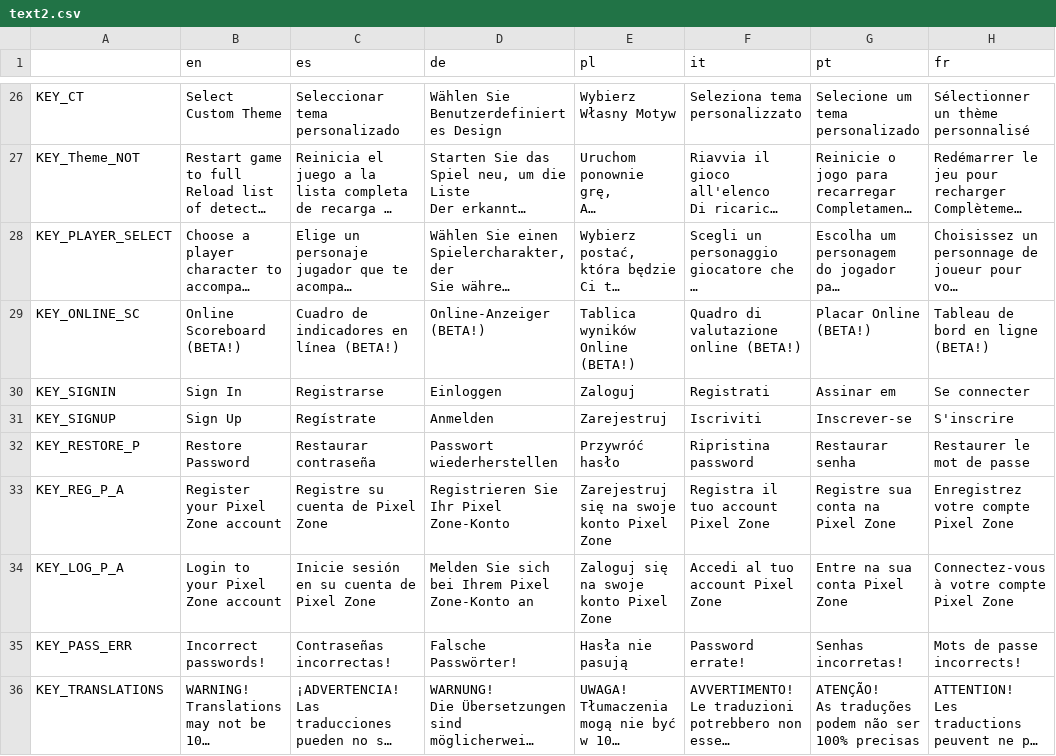
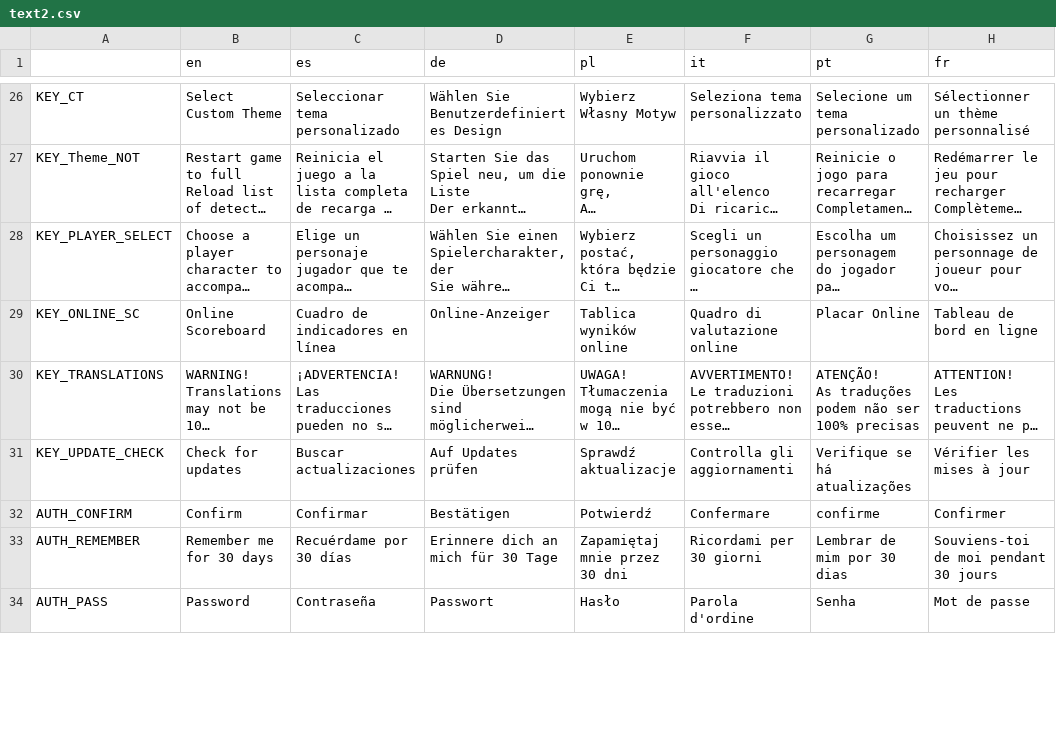
Before and after one commit to NewDEV-github/pixel-zone-master, a CSV file: translations/text2.csv, drawn as a sheet; only a part is shown, gaps mark what is left out; long unchanged cells end in …; removed rows and columns are numbered as before the commit, all else as after; ↵ is a line break in a cell; the diff covers the shown part only; the diff names each change by its address in the sheet, - before the commit and + after, or states it on an @@ line.

```diff
--- a/translations/text2.csv
+++ b/translations/text2.csv
-B29 (en): Online Scoreboard (BETA!)
+B29 (en): Online Scoreboard
-C29 (es): Cuadro de indicadores en línea (BETA!)
+C29 (es): Cuadro de indicadores en línea
-D29 (de): Online-Anzeiger (BETA!)
+D29 (de): Online-Anzeiger
-E29 (pl): Tablica wyników ↵ Online (BETA!)
+E29 (pl): Tablica wyników online
-F29 (it): Quadro di valutazione online (BETA!)
+F29 (it): Quadro di valutazione online
-G29 (pt): Placar Online (BETA!)
+G29 (pt): Placar Online
-H29 (fr): Tableau de bord en ligne (BETA!)
+H29 (fr): Tableau de bord en ligne
-row 30: KEY_SIGNIN | Sign In | Registrarse | Einloggen | Zaloguj | Registrati | Assinar em | Se connecter
-row 31: KEY_SIGNUP | Sign Up | Regístrate | Anmelden | Zarejestruj | Iscriviti | Inscrever-se | S'inscrire
-row 32: KEY_RESTORE_P | Restore Password | Restaurar contraseña | Passwort wiederherstellen | Przywróć hasło | Ripristina password | Restaurar senha | Restaurer le mot de passe
-row 33: KEY_REG_P_A | Register your Pixel Zone account | Registre su cuenta de Pixel Zone | Registrieren Sie Ihr Pixel Zone-Konto | Zarejestruj się na swoje konto Pixel Zone | Registra il tuo account Pixel Zone | Registre sua conta na Pixel Zone | Enregistrez votre compte Pixel Zone
-row 34: KEY_LOG_P_A | Login to your Pixel Zone account | Inicie sesión en su cuenta de Pixel Zone | Melden Sie sich bei Ihrem Pixel Zone-Konto an | Zaloguj się na swoje konto Pixel Zone | Accedi al tuo account Pixel Zone | Entre na sua conta Pixel Zone | Connectez-vous à votre compte Pixel Zone
-row 35: KEY_PASS_ERR | Incorrect passwords! | Contraseñas incorrectas! | Falsche Passwörter! | Hasła nie pasują | Password errate! | Senhas incorretas! | Mots de passe incorrects!
+row 31: KEY_UPDATE_CHECK | Check for updates | Buscar actualizaciones | Auf Updates prüfen | Sprawdź aktualizacje | Controlla gli aggiornamenti | Verifique se há atualizações | Vérifier les mises à jour
+row 32: AUTH_CONFIRM | Confirm | Confirmar | Bestätigen | Potwierdź | Confermare | confirme | Confirmer
+row 33: AUTH_REMEMBER | Remember me for 30 days | Recuérdame por 30 días | Erinnere dich an mich für 30 Tage | Zapamiętaj mnie przez 30 dni | Ricordami per 30 giorni | Lembrar de mim por 30 dias | Souviens-toi de moi pendant 30 jours
+row 34: AUTH_PASS | Password | Contraseña | Passwort | Hasło | Parola d'ordine | Senha | Mot de passe
```
Also changed, not shown: 11 added rows elsewhere in this file, translations/editor.csv, 35 other files.
